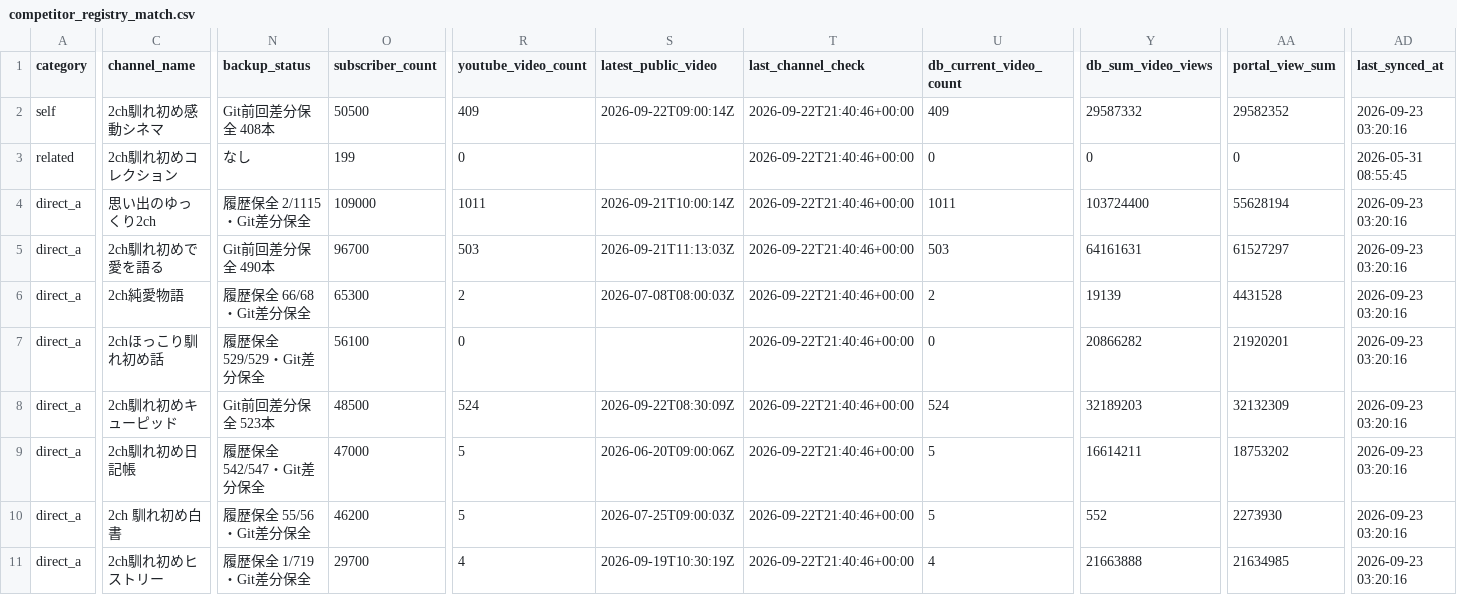
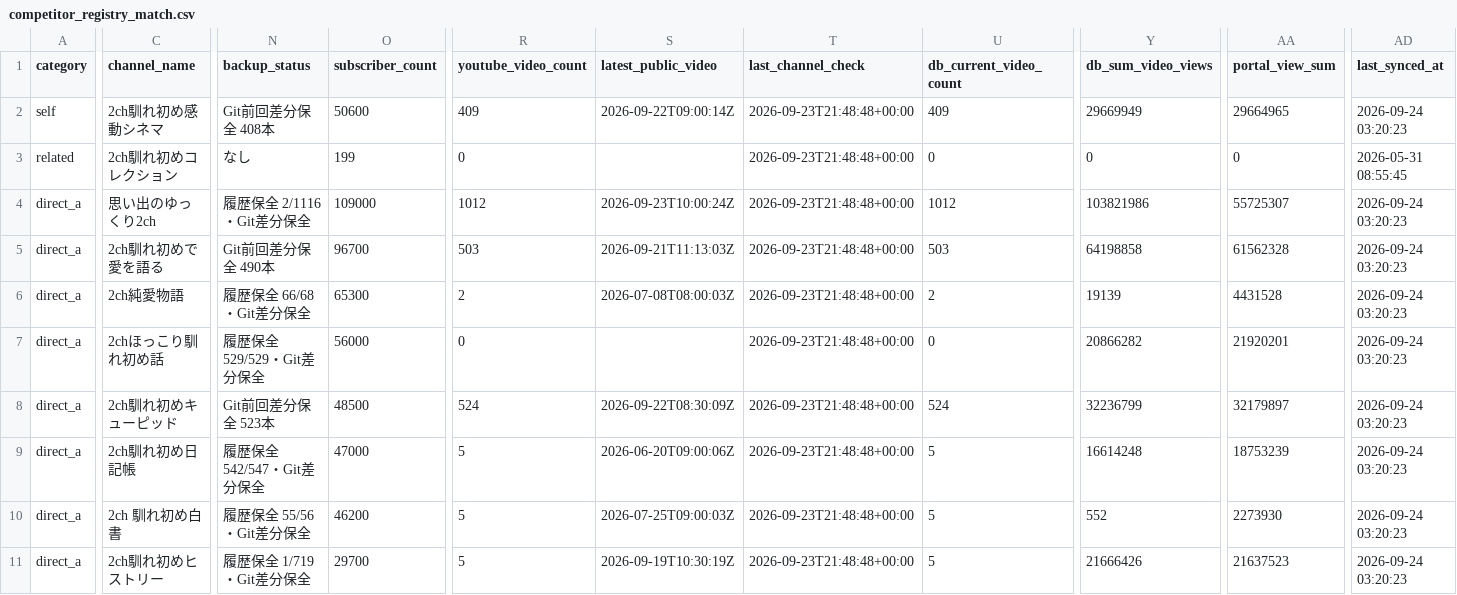
Before and after one commit to japonismy/naresome-kikaku-research, a CSV file: reports/competitor_registry_match.csv, drawn as a sheet; only a part is shown, gaps mark what is left out; the diff covers the shown part only; the diff names each change by its address in the sheet, - before the commit and + after, or states it on an @@ line.

```diff
--- a/reports/competitor_registry_match.csv
+++ b/reports/competitor_registry_match.csv
-O2 (subscriber_count): 50500
+O2 (subscriber_count): 50600
-T2:T11 (last_channel_check): 2026-09-22T21:40:46+00:00
+T2:T11 (last_channel_check): 2026-09-23T21:48:48+00:00
-Y2 (db_sum_video_views): 29587332
+Y2 (db_sum_video_views): 29669949
-AA2 (portal_view_sum): 29582352
+AA2 (portal_view_sum): 29664965
-AD2 (last_synced_at): 2026-09-23 03:20:16
+AD2 (last_synced_at): 2026-09-24 03:20:23
-N4 (backup_status): 履歴保全 2/1115・Git差分保全
+N4 (backup_status): 履歴保全 2/1116・Git差分保全
-R4 (youtube_video_count): 1011
+R4 (youtube_video_count): 1012
-S4 (latest_public_video): 2026-09-21T10:00:14Z
+S4 (latest_public_video): 2026-09-23T10:00:24Z
-U4 (db_current_video_count): 1011
+U4 (db_current_video_count): 1012
-Y4 (db_sum_video_views): 103724400
+Y4 (db_sum_video_views): 103821986
-AA4 (portal_view_sum): 55628194
+AA4 (portal_view_sum): 55725307
-AD4:AD11 (last_synced_at): 2026-09-23 03:20:16
+AD4:AD11 (last_synced_at): 2026-09-24 03:20:23
-Y5 (db_sum_video_views): 64161631
+Y5 (db_sum_video_views): 64198858
-AA5 (portal_view_sum): 61527297
+AA5 (portal_view_sum): 61562328
-O7 (subscriber_count): 56100
+O7 (subscriber_count): 56000
-Y8 (db_sum_video_views): 32189203
+Y8 (db_sum_video_views): 32236799
-AA8 (portal_view_sum): 32132309
+AA8 (portal_view_sum): 32179897
-Y9 (db_sum_video_views): 16614211
+Y9 (db_sum_video_views): 16614248
-AA9 (portal_view_sum): 18753202
+AA9 (portal_view_sum): 18753239
-R11 (youtube_video_count): 4
+R11 (youtube_video_count): 5
-U11 (db_current_video_count): 4
+U11 (db_current_video_count): 5
-Y11 (db_sum_video_views): 21663888
+Y11 (db_sum_video_views): 21666426
-AA11 (portal_view_sum): 21634985
+AA11 (portal_view_sum): 21637523
```
Also changed, not shown: 154 edited cells elsewhere in this file, data_sources/youtube_channel_status.csv, data_sources/youtube_current_stats.csv, 8 other files.
